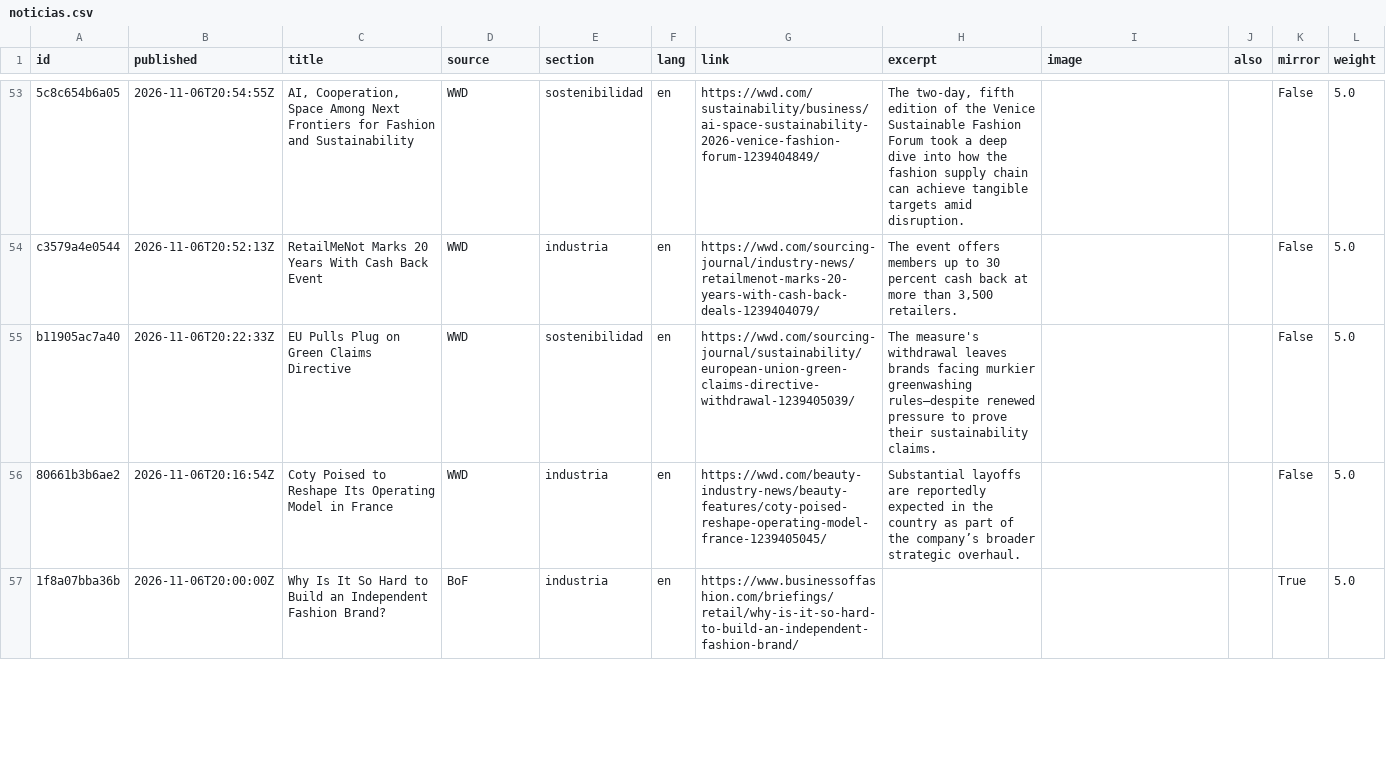
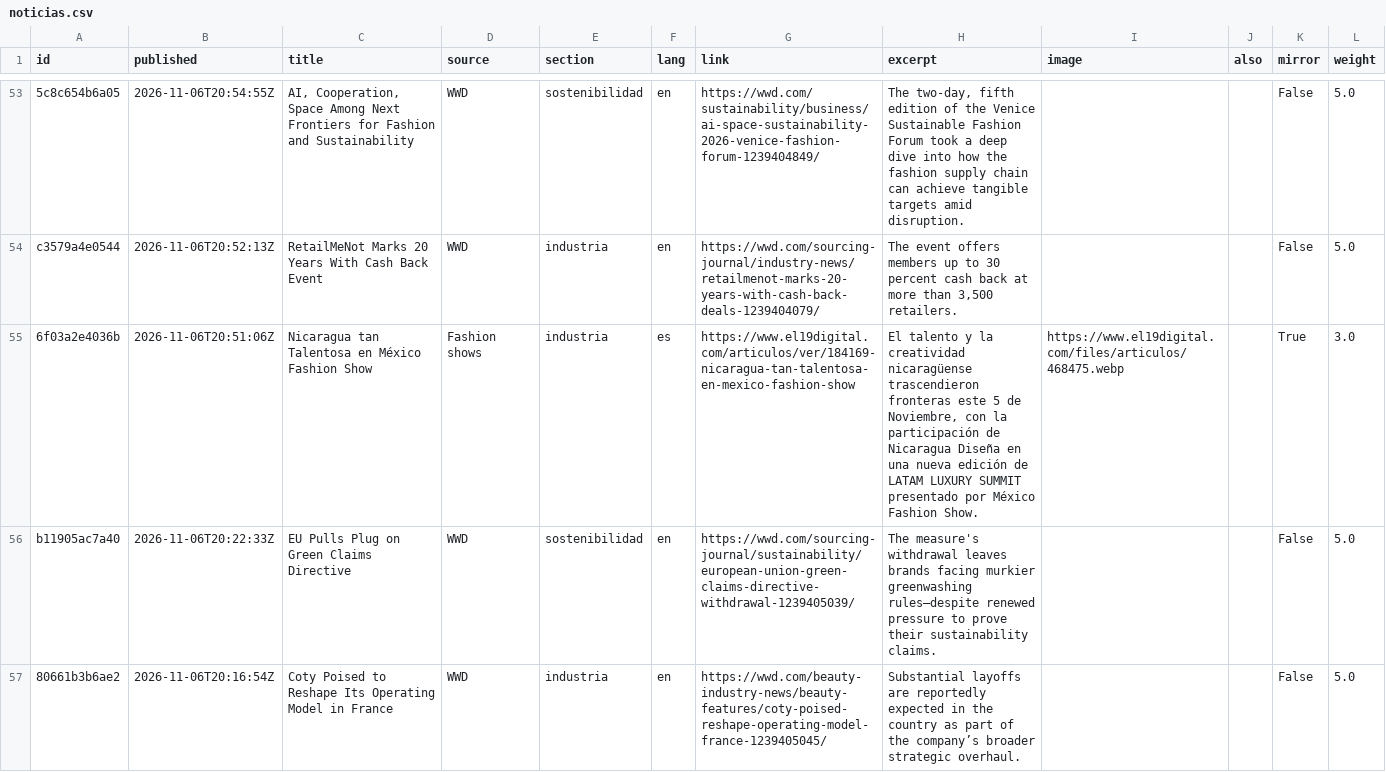
Before and after one commit to mexicanfasionstreet-cyber/moda-radar, a CSV file: datos/noticias.csv, drawn as a sheet; only a part is shown, gaps mark what is left out; the shorter side is filled out with more unchanged rows; the diff covers the shown part only; the diff names each change by its address in the sheet, - before the commit and + after, or states it on an @@ line.

```diff
--- a/datos/noticias.csv
+++ b/datos/noticias.csv
+row 55: 6f03a2e4036b | 2026-11-06T20:51:06Z | Nicaragua tan Talentosa en México Fashion Show | Fashion shows | industria | es | https://www.el19digital.com/articulos/ver/184169-nicaragua-tan-talentosa-en-mexico-fashion-show | El talento y la creatividad nicaragüense trascendieron fronteras este 5 de Noviembre, con la participación de Nicaragua Diseña en una nueva edición de LATAM LUXURY SUMMIT presentado por México Fashion Show. | https://www.el19digital.com/files/articulos/468475.webp |  | True | 3.0
```
Also changed, not shown: 2 added rows elsewhere in this file, 10 other files.
